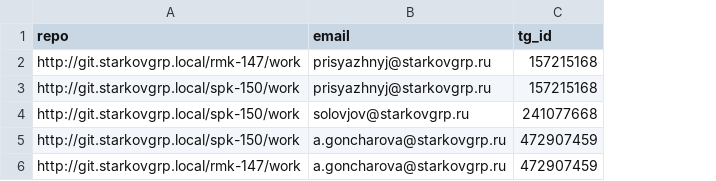
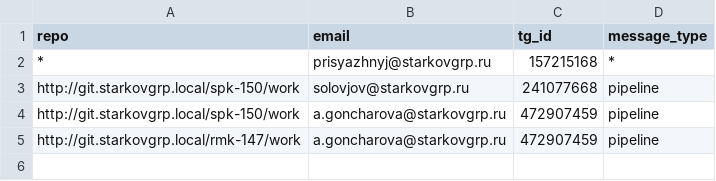
Before and after one commit to plazmer/gitlab_webhook, a TSV file: settings.tsv, drawn as a sheet; removed rows and columns are numbered as before the commit, all else as after; the diff names each change by its address in the sheet, - before the commit and + after, or states it on an @@ line.

```diff
--- a/settings.tsv
+++ b/settings.tsv
+column D (message_type), rows 2-5: * | pipeline | pipeline | pipeline
-A2 (repo): http://git.starkovgrp.local/rmk-147/work
+A2 (repo): *
-row 3: http://git.starkovgrp.local/spk-150/work | prisyazhnyj@starkovgrp.ru | 157215168
```
Also changed, not shown: 3 other files.
